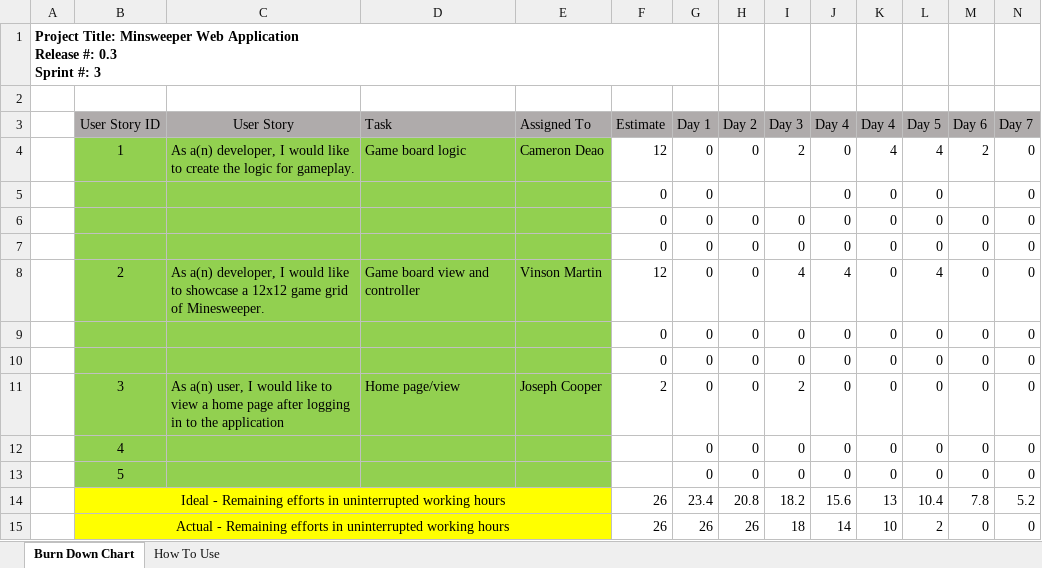
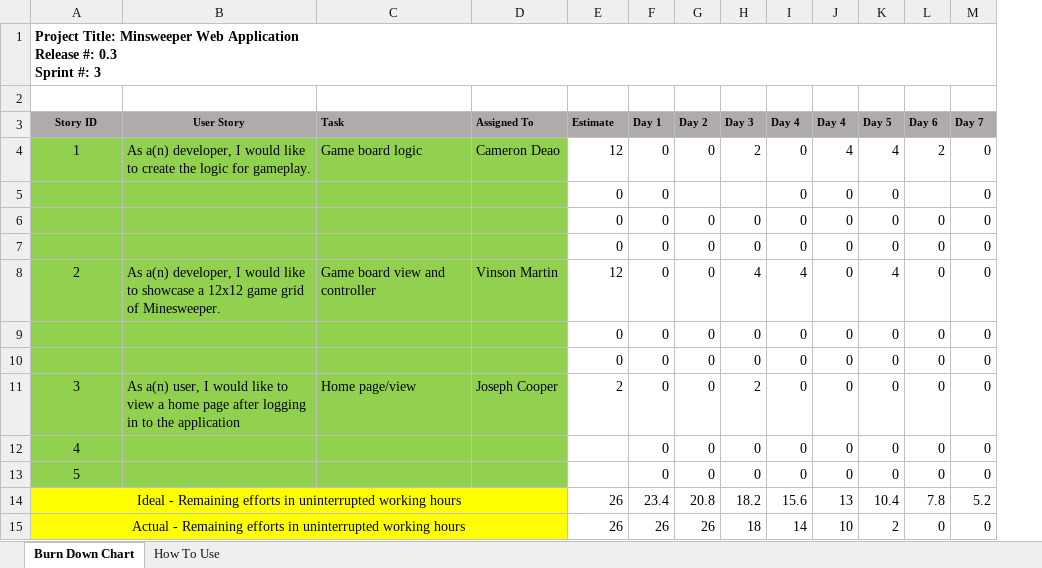
Before and after one commit to camerondeao/CST-247-Enterprise-Applications-Programming-III, an Excel workbook: Planning and Design/CST-247-RS-SprintBurnDown - CLC.xlsx, sheet Burn Down Chart, drawn as a sheet; only a part is shown; values as stored, in another font and other column widths than the file's, no borders; charts and pictures not drawn; removed rows and columns are numbered as before the commit, all else as after; rows hold the shown columns only; ↵ is a line break in a cell; the diff covers the shown part only; the diff names each change by its address in the sheet, - before the commit and + after, or states it on an @@ line.

```diff
--- a/Planning and Design/CST-247-RS-SprintBurnDown - CLC.xlsx (sheet Burn Down Chart)
+++ b/Planning and Design/CST-247-RS-SprintBurnDown - CLC.xlsx (sheet Burn Down Chart)
-column A, row 1: Project Title: Minsweeper Web Application ↵ Release #: 0.3 ↵ Sprint #: 3
+row 1: Project Title: Minsweeper Web Application ↵ Release #: 0.3 ↵ Sprint #: 3
-row 2: (empty)
-A3: User Story ID
+A3: Story ID
-A3:M3 bold: off
+A3:M3 bold: on, text size: smaller
```
Also changed, not shown: cell formats elsewhere in this sheet, formulas that keep their value, charts or pictures, 17 other files.
